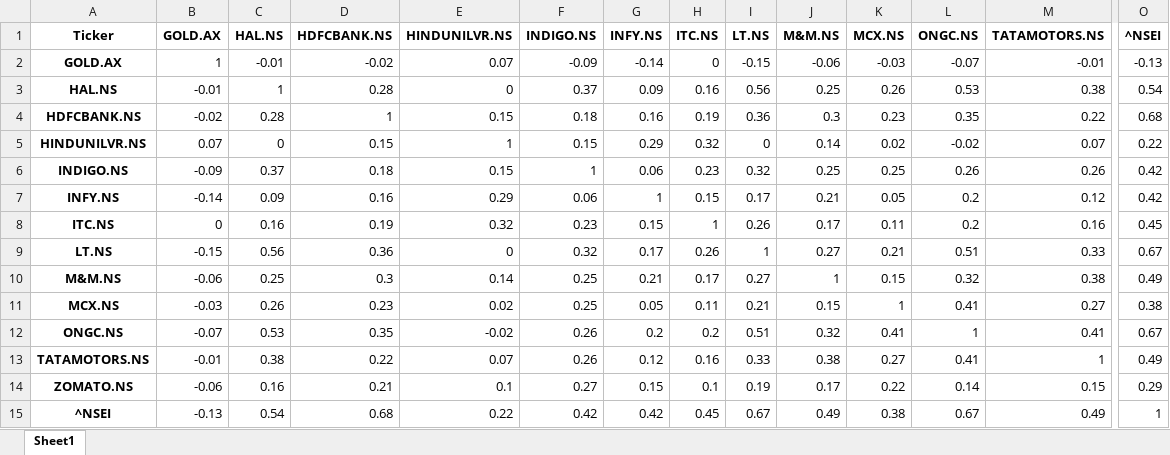
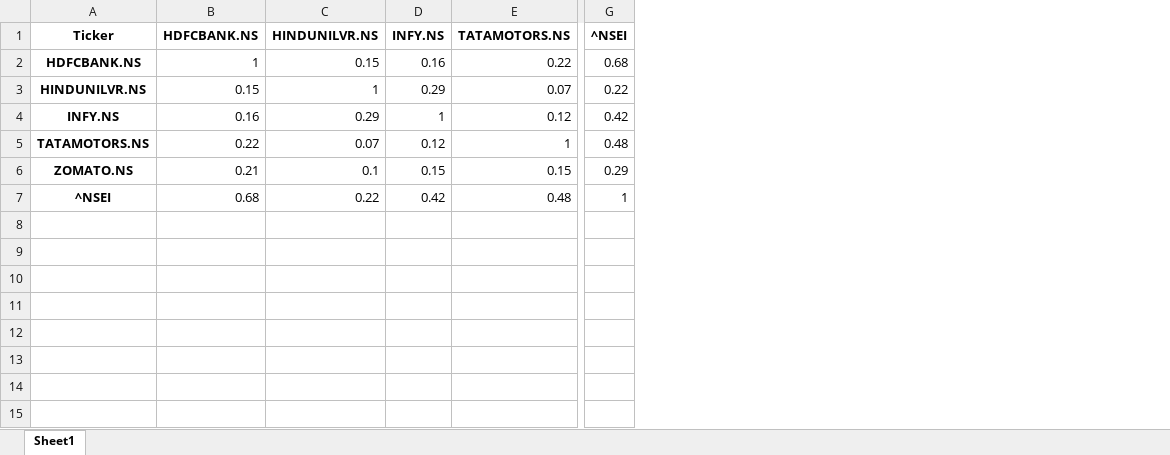
Before and after one commit to lazyvamp16/mail_scraper, an Excel workbook: Nifty50_Correlation_Matrix.xlsx, sheet Sheet1, drawn as a sheet; only a part is shown, gaps mark what is left out; values as stored, in another font and other column widths than the file's, no borders; removed rows and columns are numbered as before the commit, all else as after; rows hold the shown columns only; the diff names each change by its address in the sheet, - before the commit and + after, or states it on an @@ line.

Commit message:
new correlations

```diff
--- a/Nifty50_Correlation_Matrix.xlsx (sheet Sheet1)
+++ b/Nifty50_Correlation_Matrix.xlsx (sheet Sheet1)
-column B (GOLD.AX), rows 4-5: -0.02 | 0.07; row 7: -0.14; rows 13-15: -0.01 | -0.06 | -0.13
-column C (HAL.NS), rows 4-5: 0.28 | 0; row 7: 0.09; rows 13-15: 0.38 | 0.16 | 0.54
-column F (INDIGO.NS), rows 4-5: 0.18 | 0.15; row 7: 0.06; rows 13-15: 0.26 | 0.27 | 0.42
-column H (ITC.NS), rows 4-5: 0.19 | 0.32; row 7: 0.15; rows 13-15: 0.16 | 0.1 | 0.45
-column I (LT.NS), rows 4-5: 0.36 | 0; row 7: 0.17; rows 13-15: 0.33 | 0.19 | 0.67
-column J (M&M.NS), rows 4-5: 0.3 | 0.14; row 7: 0.21; rows 13-15: 0.38 | 0.17 | 0.49
-column K (MCX.NS), rows 4-5: 0.23 | 0.02; row 7: 0.05; rows 13-15: 0.27 | 0.22 | 0.38
-column L (ONGC.NS), rows 4-5: 0.35 | -0.02; row 7: 0.2; rows 13-15: 0.41 | 0.14 | 0.67
-row 2: GOLD.AX | 1 | -0.01 | -0.02 | 0.07 | -0.09 | -0.14 | 0 | -0.15 | -0.06 | -0.03 | -0.07 | -0.01 | -0.13
-row 3: HAL.NS | -0.01 | 1 | 0.28 | 0 | 0.37 | 0.09 | 0.16 | 0.56 | 0.25 | 0.26 | 0.53 | 0.38 | 0.54
-row 6: INDIGO.NS | -0.09 | 0.37 | 0.18 | 0.15 | 1 | 0.06 | 0.23 | 0.32 | 0.25 | 0.25 | 0.26 | 0.26 | 0.42
-row 8: ITC.NS | 0 | 0.16 | 0.19 | 0.32 | 0.23 | 0.15 | 1 | 0.26 | 0.17 | 0.11 | 0.2 | 0.16 | 0.45
-row 9: LT.NS | -0.15 | 0.56 | 0.36 | 0 | 0.32 | 0.17 | 0.26 | 1 | 0.27 | 0.21 | 0.51 | 0.33 | 0.67
-row 10: M&M.NS | -0.06 | 0.25 | 0.3 | 0.14 | 0.25 | 0.21 | 0.17 | 0.27 | 1 | 0.15 | 0.32 | 0.38 | 0.49
-row 11: MCX.NS | -0.03 | 0.26 | 0.23 | 0.02 | 0.25 | 0.05 | 0.11 | 0.21 | 0.15 | 1 | 0.41 | 0.27 | 0.38
-row 12: ONGC.NS | -0.07 | 0.53 | 0.35 | -0.02 | 0.26 | 0.2 | 0.2 | 0.51 | 0.32 | 0.41 | 1 | 0.41 | 0.67
-G5 (^NSEI): 0.49
+G5 (^NSEI): 0.48
-E7 (TATAMOTORS.NS): 0.49
+E7 (TATAMOTORS.NS): 0.48
```
Also changed, not shown: 1 other file.
